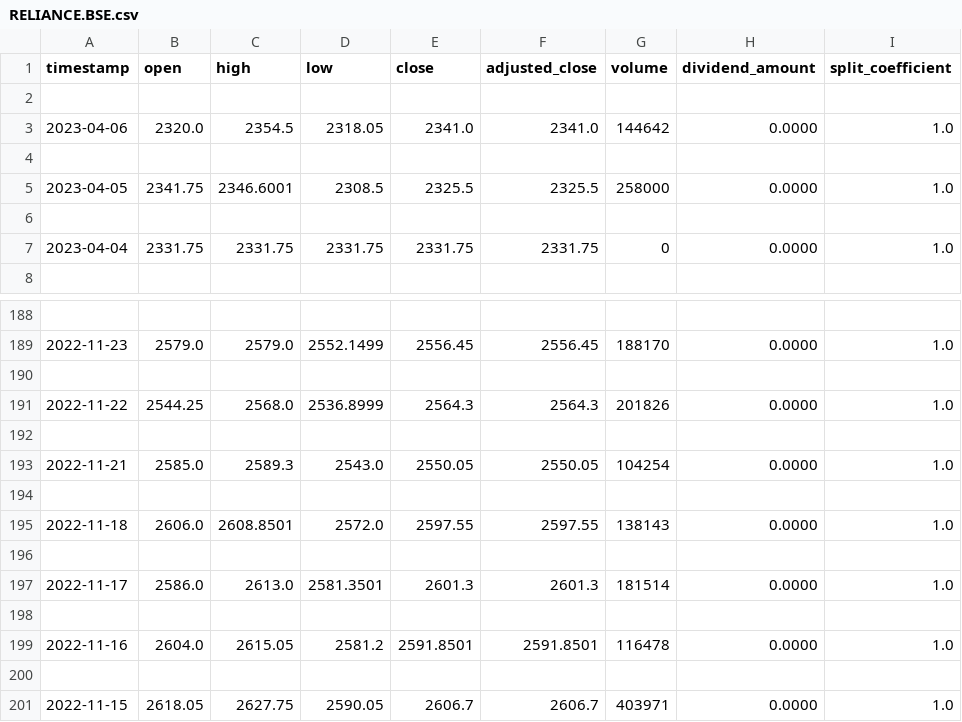
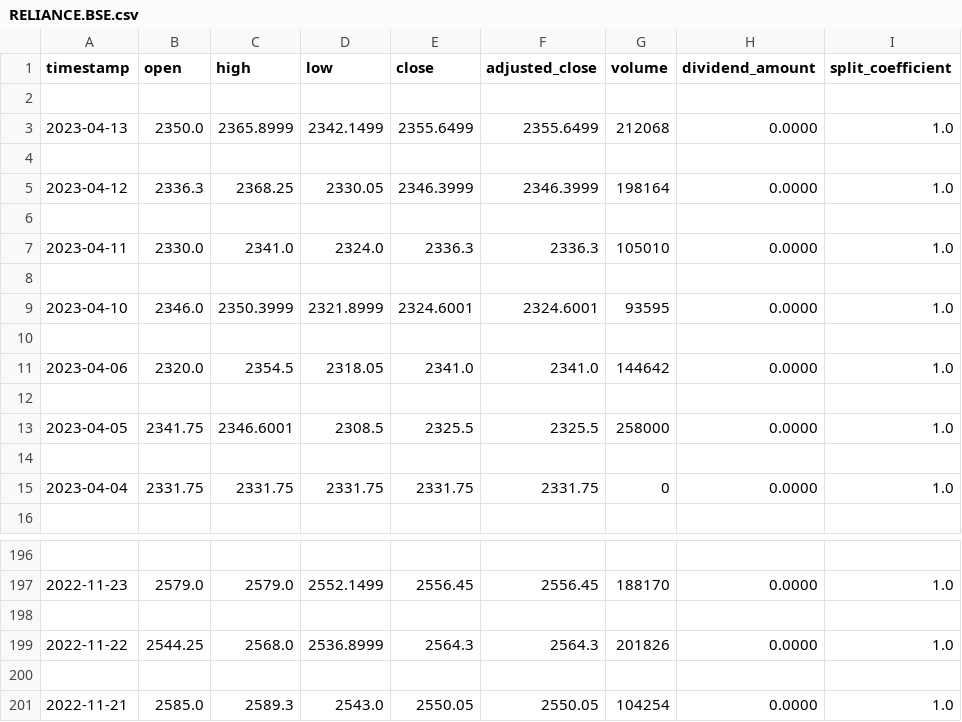
Before and after one commit to AMEY-GAIKAR/StockX, a CSV file: static/assets/csv/RELIANCE.BSE.csv, drawn as a sheet; only a part is shown, gaps mark what is left out; removed rows and columns are numbered as before the commit, all else as after; the diff names each change by its address in the sheet, - before the commit and + after, or states it on an @@ line.

```diff
--- a/static/assets/csv/RELIANCE.BSE.csv
+++ b/static/assets/csv/RELIANCE.BSE.csv
+row 3: 2023-04-13 | 2350.0 | 2365.8999 | 2342.1499 | 2355.6499 | 2355.6499 | 212068 | 0.0000 | 1.0
+row 4: (empty)
+row 5: 2023-04-12 | 2336.3 | 2368.25 | 2330.05 | 2346.3999 | 2346.3999 | 198164 | 0.0000 | 1.0
+row 6: (empty)
+row 7: 2023-04-11 | 2330.0 | 2341.0 | 2324.0 | 2336.3 | 2336.3 | 105010 | 0.0000 | 1.0
+row 8: (empty)
+row 9: 2023-04-10 | 2346.0 | 2350.3999 | 2321.8999 | 2324.6001 | 2324.6001 | 93595 | 0.0000 | 1.0
+row 10: (empty)
-row 194: (empty)
-row 195: 2022-11-18 | 2606.0 | 2608.8501 | 2572.0 | 2597.55 | 2597.55 | 138143 | 0.0000 | 1.0
-row 196: (empty)
-row 197: 2022-11-17 | 2586.0 | 2613.0 | 2581.3501 | 2601.3 | 2601.3 | 181514 | 0.0000 | 1.0
-row 198: (empty)
-row 199: 2022-11-16 | 2604.0 | 2615.05 | 2581.2 | 2591.8501 | 2591.8501 | 116478 | 0.0000 | 1.0
-row 200: (empty)
-row 201: 2022-11-15 | 2618.05 | 2627.75 | 2590.05 | 2606.7 | 2606.7 | 403971 | 0.0000 | 1.0
```
Also changed, not shown: static/assets/csv/AAPL.csv, static/assets/csv/AMZN.csv, 5 other files.
